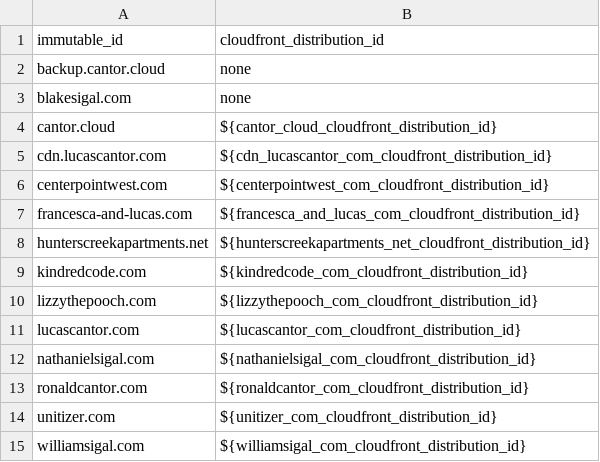
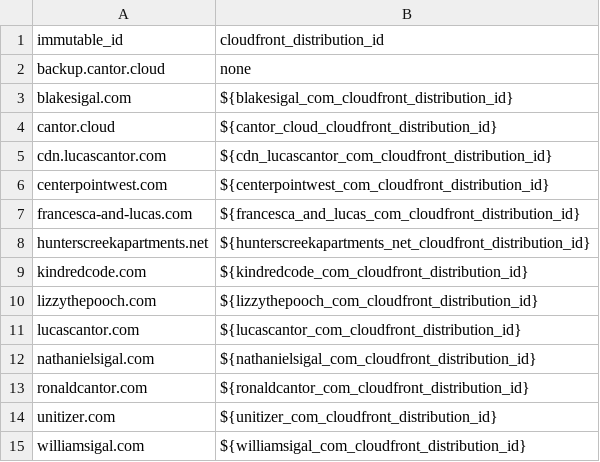
Before and after one commit to lucascantor/aws, a CSV file: s3_buckets.csv, drawn as a sheet.

Commit message:
tag new bucket (#111)

```diff
--- a/s3_buckets.csv
+++ b/s3_buckets.csv
@@ -2,3 +2,3 @@ immutable_id,cloudfront_distribution_id
 backup.cantor.cloud,none
-blakesigal.com,none
+blakesigal.com,${blakesigal_com_cloudfront_distribution_id}
 cantor.cloud,${cantor_cloud_cloudfront_distribution_id}
```
Also changed, not shown: 1 other file.
